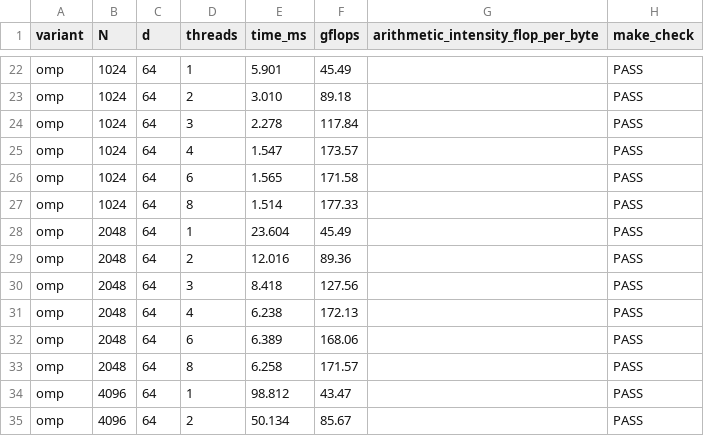
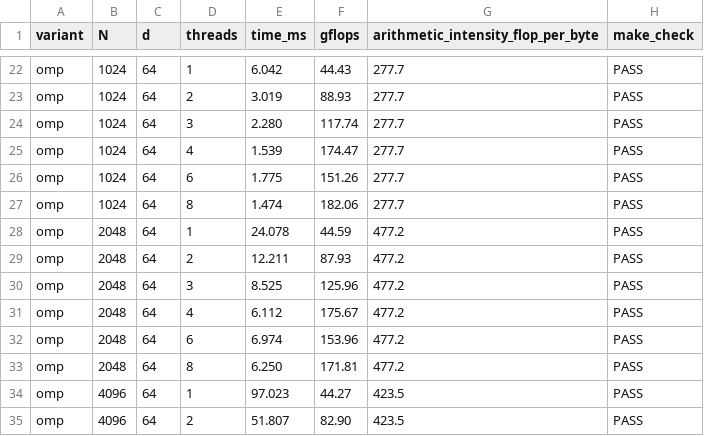
Before and after one commit to Yukash09/CS6886_Assignment_5, a CSV file: results.csv, drawn as a sheet; only a part is shown, gaps mark what is left out; the diff covers the shown part only; the diff names each change by its address in the sheet, - before the commit and + after, or states it on an @@ line.

```diff
--- a/results.csv
+++ b/results.csv
-E22 (time_ms): 5.901
+E22 (time_ms): 6.042
-F22 (gflops): 45.49
+F22 (gflops): 44.43
-G22:G27: (empty)
+G22:G27: 277.7
-E23 (time_ms): 3.010
+E23 (time_ms): 3.019
-F23 (gflops): 89.18
+F23 (gflops): 88.93
-E24 (time_ms): 2.278
+E24 (time_ms): 2.280
-F24 (gflops): 117.84
+F24 (gflops): 117.74
-E25 (time_ms): 1.547
+E25 (time_ms): 1.539
-F25 (gflops): 173.57
+F25 (gflops): 174.47
-E26 (time_ms): 1.565
+E26 (time_ms): 1.775
-F26 (gflops): 171.58
+F26 (gflops): 151.26
-E27 (time_ms): 1.514
+E27 (time_ms): 1.474
-F27 (gflops): 177.33
+F27 (gflops): 182.06
-E28 (time_ms): 23.604
+E28 (time_ms): 24.078
-F28 (gflops): 45.49
+F28 (gflops): 44.59
-G28:G33: (empty)
+G28:G33: 477.2
-E29 (time_ms): 12.016
+E29 (time_ms): 12.211
-F29 (gflops): 89.36
+F29 (gflops): 87.93
-E30 (time_ms): 8.418
+E30 (time_ms): 8.525
-F30 (gflops): 127.56
+F30 (gflops): 125.96
-E31 (time_ms): 6.238
+E31 (time_ms): 6.112
-F31 (gflops): 172.13
+F31 (gflops): 175.67
-E32 (time_ms): 6.389
+E32 (time_ms): 6.974
-F32 (gflops): 168.06
+F32 (gflops): 153.96
-E33 (time_ms): 6.258
+E33 (time_ms): 6.250
-F33 (gflops): 171.57
+F33 (gflops): 171.81
-E34 (time_ms): 98.812
+E34 (time_ms): 97.023
-F34 (gflops): 43.47
+F34 (gflops): 44.27
-G34:G35: (empty)
+G34:G35: 423.5
-E35 (time_ms): 50.134
+E35 (time_ms): 51.807
-F35 (gflops): 85.67
+F35 (gflops): 82.90
```
Also changed, not shown: 90 edited cells elsewhere in this file, 12 other files.
